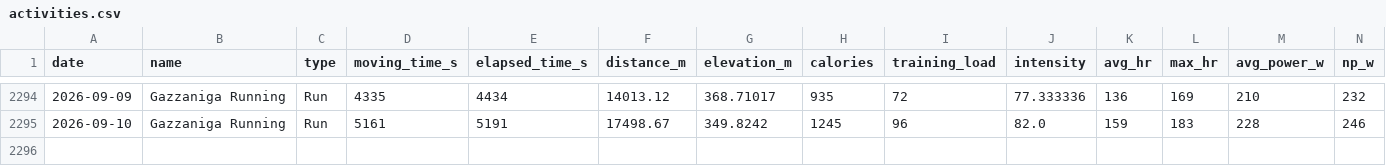
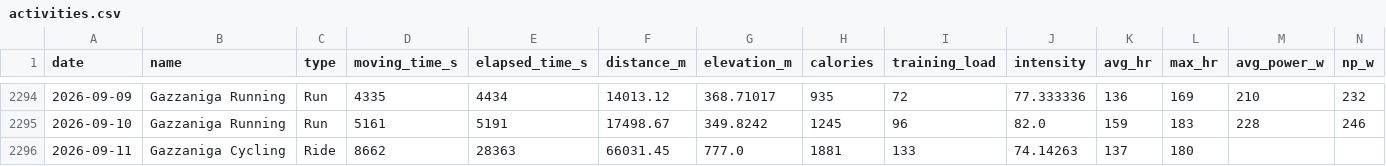
Before and after one commit to micmer-git/micmer-git.github.io, a CSV file: tools/food/data/activities.csv, drawn as a sheet; only a part is shown, gaps mark what is left out.

```diff
--- a/tools/food/data/activities.csv
+++ b/tools/food/data/activities.csv
@@ -2295 +2295,2 @@ date,name,type,moving_time_s,elapsed_time_s,distance_m,elevation_m,calories,trai
 2026-09-10,Gazzaniga Running,Run,5161,5191,17498.67,349.8242,1245,96,82.0,159,183,228,246
+2026-09-11,Gazzaniga Cycling,Ride,8662,28363,66031.45,777.0,1881,133,74.14263,137,180,,
```
Also changed, not shown: vita/cibo/data/flora_foods.csv, vita/cibo/data/metabolismo.csv, 6 other files.
